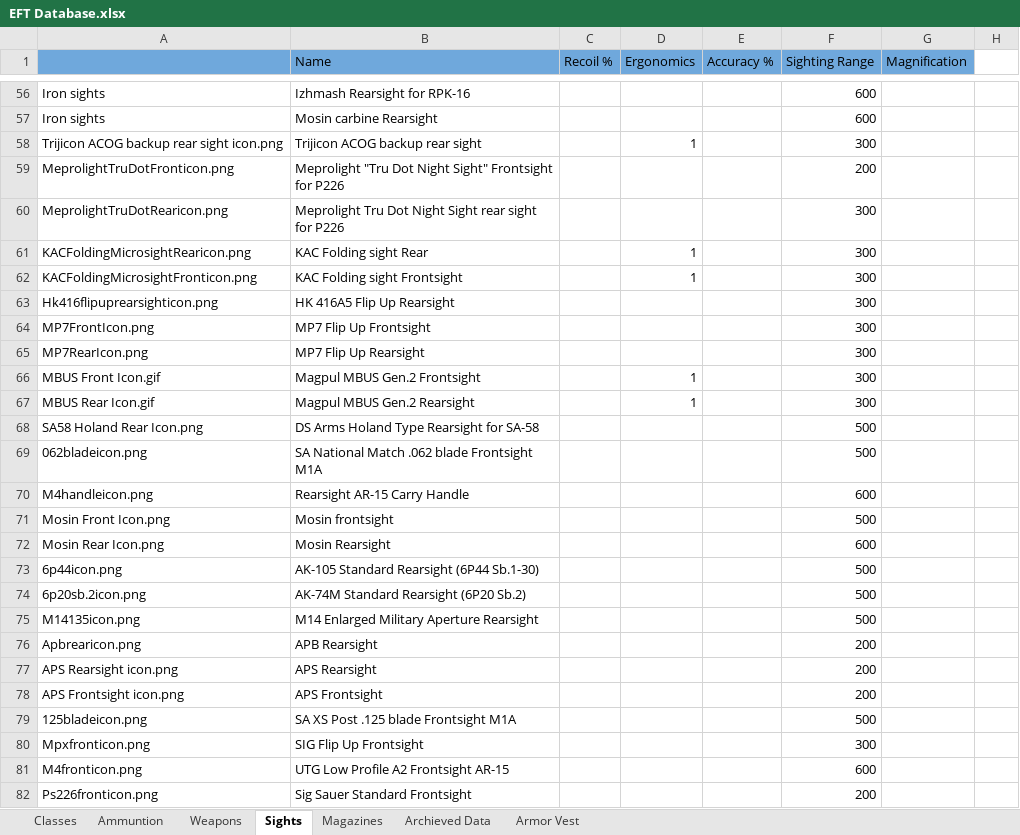
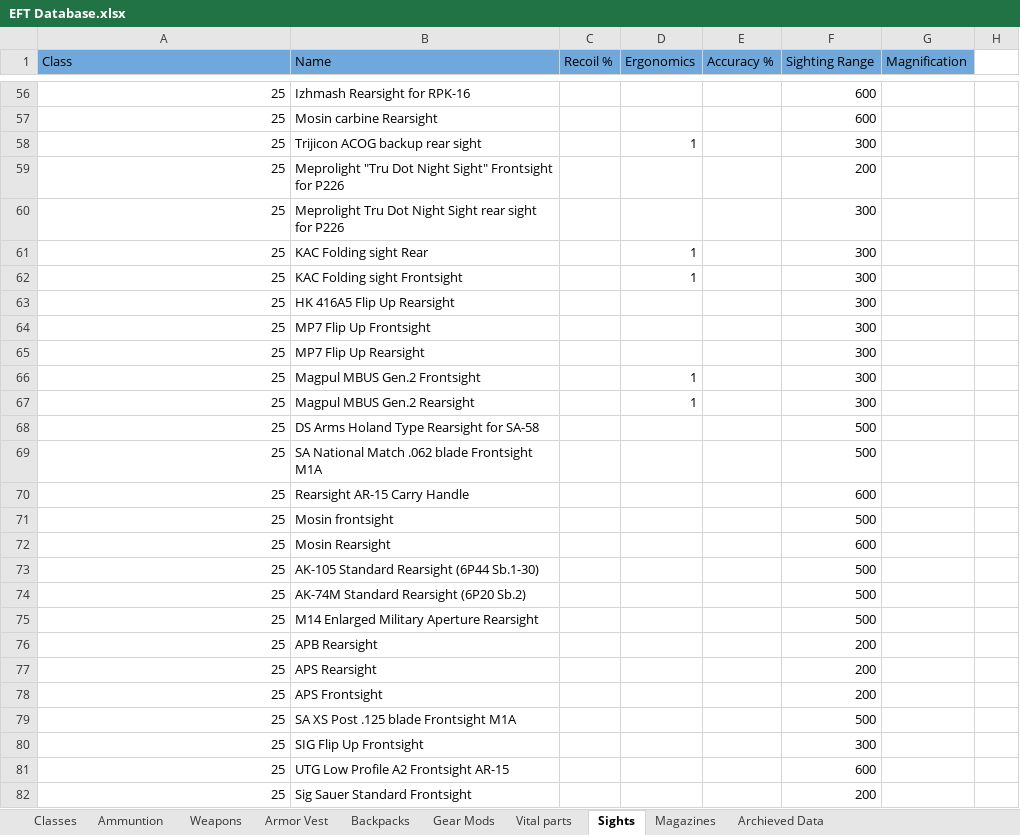
Before and after one commit to griimgir/CSE111, an Excel workbook: EFT Database.xlsx, sheet Sights, drawn as a sheet; only a part is shown, gaps mark what is left out; values as stored, in another font and other column widths than the file's, no borders; charts and pictures and table styles not drawn; the diff covers the shown part only; the diff names each change by its address in the sheet, - before the commit and + after, or states it on an @@ line.

```diff
--- a/EFT Database.xlsx (sheet Sights)
+++ b/EFT Database.xlsx (sheet Sights)
+sheet tab: Backpacks
+sheet tab: Gear Mods
+sheet tab: Vital parts
@@ sheet tab order changed: Classes | Ammuntion | Weapons | Armor Vest | Backpacks | Gear Mods | Vital parts | Sights | Magazines | Archieved Data @@
-A1: (empty)
+A1: Class
-A56:A57 (Class): Iron sights
+A56:A57 (Class): 25
-A58 (Class): Trijicon ACOG backup rear sight icon.png
+A58 (Class): 25
-A59 (Class): MeprolightTruDotFronticon.png
+A59 (Class): 25
-A60 (Class): MeprolightTruDotRearicon.png
+A60 (Class): 25
-A61 (Class): KACFoldingMicrosightRearicon.png
+A61 (Class): 25
-A62 (Class): KACFoldingMicrosightFronticon.png
+A62 (Class): 25
-A63 (Class): Hk416flipuprearsighticon.png
+A63 (Class): 25
-A64 (Class): MP7FrontIcon.png
+A64 (Class): 25
-A65 (Class): MP7RearIcon.png
+A65 (Class): 25
-A66 (Class): MBUS Front Icon.gif
+A66 (Class): 25
-A67 (Class): MBUS Rear Icon.gif
+A67 (Class): 25
-A68 (Class): SA58 Holand Rear Icon.png
+A68 (Class): 25
-A69 (Class): 062bladeicon.png
+A69 (Class): 25
-A70 (Class): M4handleicon.png
+A70 (Class): 25
-A71 (Class): Mosin Front Icon.png
+A71 (Class): 25
-A72 (Class): Mosin Rear Icon.png
+A72 (Class): 25
-A73 (Class): 6p44icon.png
+A73 (Class): 25
-A74 (Class): 6p20sb.2icon.png
+A74 (Class): 25
-A75 (Class): M14135icon.png
+A75 (Class): 25
-A76 (Class): Apbrearicon.png
+A76 (Class): 25
-A77 (Class): APS Rearsight icon.png
+A77 (Class): 25
-A78 (Class): APS Frontsight icon.png
+A78 (Class): 25
-A79 (Class): 125bladeicon.png
+A79 (Class): 25
-A80 (Class): Mpxfronticon.png
+A80 (Class): 25
-A81 (Class): M4fronticon.png
+A81 (Class): 25
-A82 (Class): Ps226fronticon.png
+A82 (Class): 25
```
Also changed, not shown: 97 edited cells elsewhere in this sheet, sheet Classes, sheet Armor Vest, sheet Magazines, charts or pictures, 1 other file.
